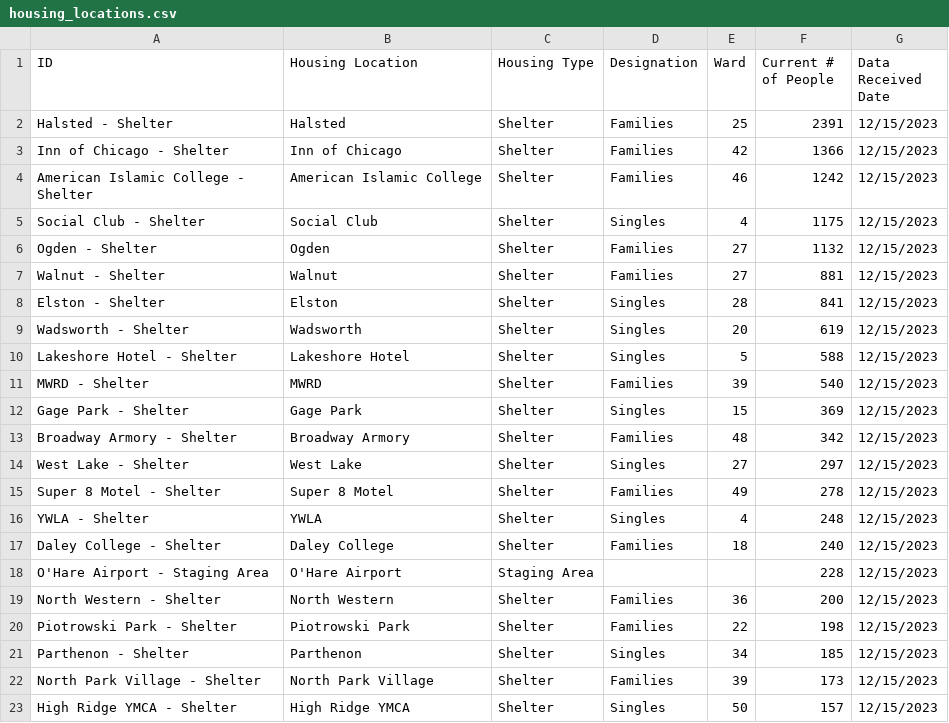
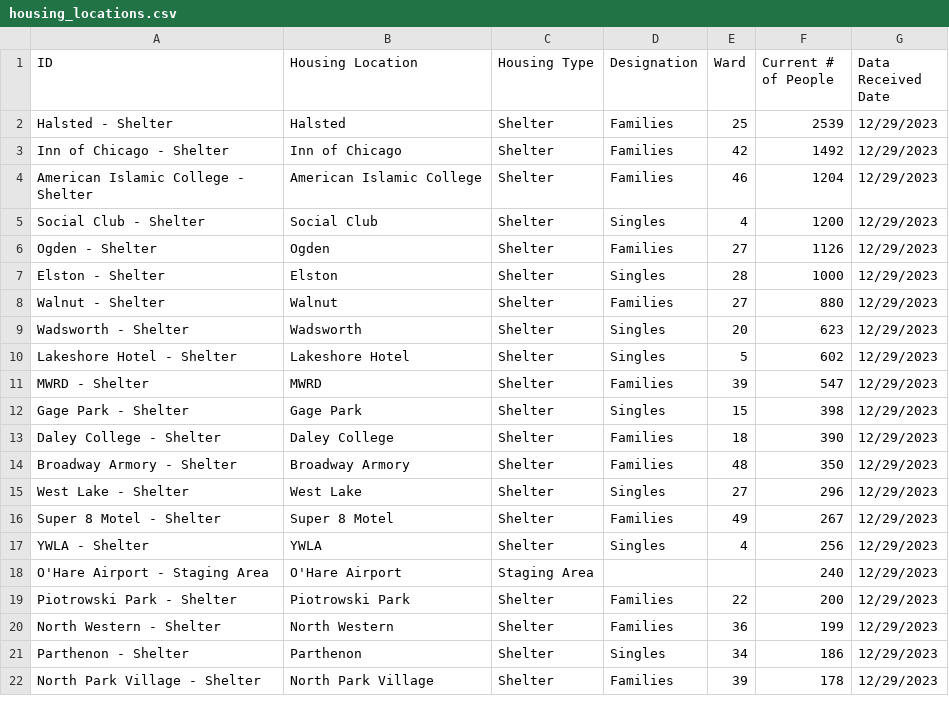
Before and after one commit to fgregg/asylum-dashboard-data, a CSV file: data/housing_locations.csv, drawn as a sheet; only a part is shown; the diff covers the shown part only.

Commit message:
update data

```diff
--- a/data/housing_locations.csv
+++ b/data/housing_locations.csv
@@ -1,23 +1,22 @@
 ID,Housing Location,Housing Type,Designation,Ward,Current # of People,Data Received Date
-Halsted - Shelter,Halsted,Shelter,Families,25,2391,12/15/2023
-Inn of Chicago - Shelter,Inn of Chicago,Shelter,Families,42,1366,12/15/2023
-American Islamic College - Shelter,American Islamic College,Shelter,Families,46,1242,12/15/2023
-Social Club - Shelter,Social Club,Shelter,Singles,4,1175,12/15/2023
-Ogden - Shelter,Ogden,Shelter,Families,27,1132,12/15/2023
-Walnut - Shelter,Walnut,Shelter,Families,27,881,12/15/2023
-Elston - Shelter,Elston,Shelter,Singles,28,841,12/15/2023
-Wadsworth - Shelter,Wadsworth,Shelter,Singles,20,619,12/15/2023
-Lakeshore Hotel - Shelter,Lakeshore Hotel,Shelter,Singles,5,588,12/15/2023
-MWRD - Shelter,MWRD,Shelter,Families,39,540,12/15/2023
-Gage Park - Shelter,Gage Park,Shelter,Singles,15,369,12/15/2023
-Broadway Armory - Shelter,Broadway Armory,Shelter,Families,48,342,12/15/2023
-West Lake - Shelter,West Lake,Shelter,Singles,27,297,12/15/2023
-Super 8 Motel - Shelter,Super 8 Motel,Shelter,Families,49,278,12/15/2023
-YWLA - Shelter,YWLA,Shelter,Singles,4,248,12/15/2023
-Daley College - Shelter,Daley College,Shelter,Families,18,240,12/15/2023
-O'Hare Airport - Staging Area,O'Hare Airport,Staging Area,,,228,12/15/2023
-North Western - Shelter,North Western,Shelter,Families,36,200,12/15/2023
-Piotrowski Park - Shelter,Piotrowski Park,Shelter,Families,22,198,12/15/2023
-Parthenon - Shelter,Parthenon,Shelter,Singles,34,185,12/15/2023
-North Park Village - Shelter,North Park Village,Shelter,Families,39,173,12/15/2023
-High Ridge YMCA - Shelter,High Ridge YMCA,Shelter,Singles,50,157,12/15/2023
+Halsted - Shelter,Halsted,Shelter,Families,25,2539,12/29/2023
+Inn of Chicago - Shelter,Inn of Chicago,Shelter,Families,42,1492,12/29/2023
+American Islamic College - Shelter,American Islamic College,Shelter,Families,46,1204,12/29/2023
+Social Club - Shelter,Social Club,Shelter,Singles,4,1200,12/29/2023
+Ogden - Shelter,Ogden,Shelter,Families,27,1126,12/29/2023
+Elston - Shelter,Elston,Shelter,Singles,28,1000,12/29/2023
+Walnut - Shelter,Walnut,Shelter,Families,27,880,12/29/2023
+Wadsworth - Shelter,Wadsworth,Shelter,Singles,20,623,12/29/2023
+Lakeshore Hotel - Shelter,Lakeshore Hotel,Shelter,Singles,5,602,12/29/2023
+MWRD - Shelter,MWRD,Shelter,Families,39,547,12/29/2023
+Gage Park - Shelter,Gage Park,Shelter,Singles,15,398,12/29/2023
+Daley College - Shelter,Daley College,Shelter,Families,18,390,12/29/2023
+Broadway Armory - Shelter,Broadway Armory,Shelter,Families,48,350,12/29/2023
+West Lake - Shelter,West Lake,Shelter,Singles,27,296,12/29/2023
+Super 8 Motel - Shelter,Super 8 Motel,Shelter,Families,49,267,12/29/2023
+YWLA - Shelter,YWLA,Shelter,Singles,4,256,12/29/2023
+O'Hare Airport - Staging Area,O'Hare Airport,Staging Area,,,240,12/29/2023
+Piotrowski Park - Shelter,Piotrowski Park,Shelter,Families,22,200,12/29/2023
+North Western - Shelter,North Western,Shelter,Families,36,199,12/29/2023
+Parthenon - Shelter,Parthenon,Shelter,Singles,34,186,12/29/2023
+North Park Village - Shelter,North Park Village,Shelter,Families,39,178,12/29/2023
```
Also changed, not shown: 4 added rows, 3 removed rows and 9 edited cells elsewhere in this file, 2 other files.
